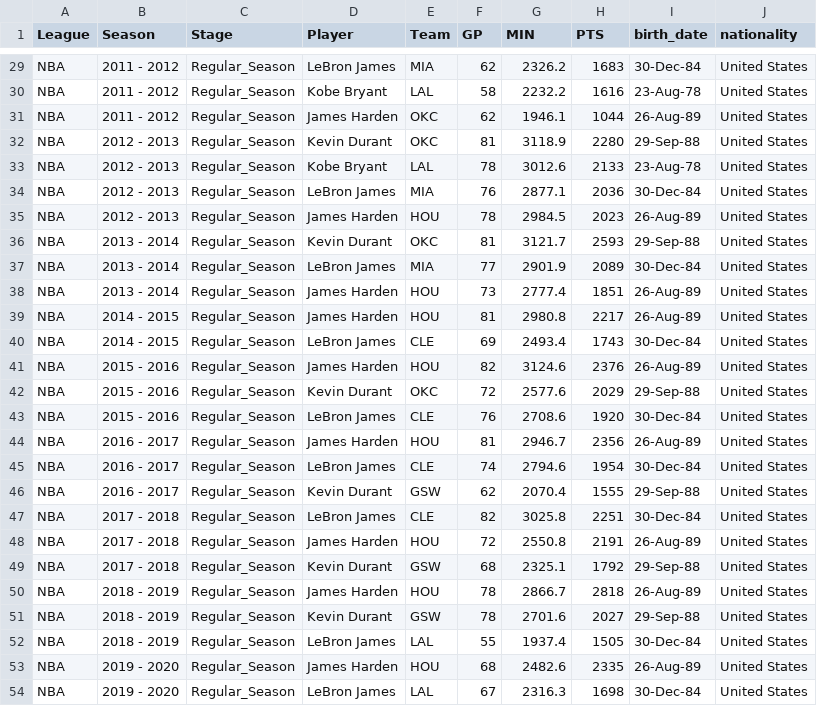
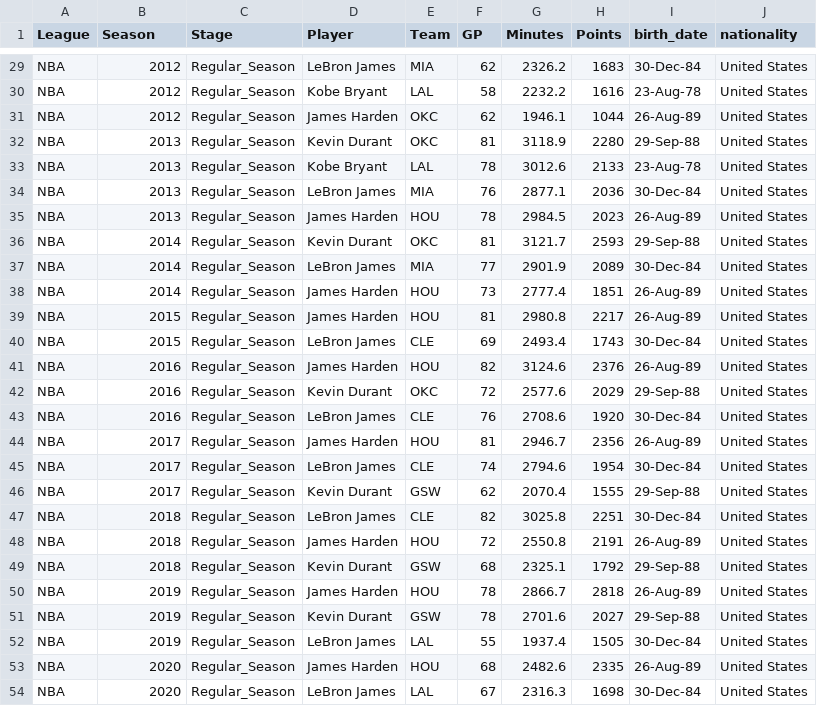
Before and after one commit to davidleshinski/Interactive-Data-Vis-Fall2020, a CSV file: data/nba_player_stats.csv, drawn as a sheet; only a part is shown, gaps mark what is left out; the diff covers the shown part only; the diff names each change by its address in the sheet, - before the commit and + after, or states it on an @@ line.

```diff
--- a/data/nba_player_stats.csv
+++ b/data/nba_player_stats.csv
-G1: MIN
+G1: Minutes
-H1: PTS
+H1: Points
-B29:B31 (Season): 2011 - 2012
+B29:B31 (Season): 2012
-B32:B35 (Season): 2012 - 2013
+B32:B35 (Season): 2013
-B36:B38 (Season): 2013 - 2014
+B36:B38 (Season): 2014
-B39:B40 (Season): 2014 - 2015
+B39:B40 (Season): 2015
-B41:B43 (Season): 2015 - 2016
+B41:B43 (Season): 2016
-B44:B46 (Season): 2016 - 2017
+B44:B46 (Season): 2017
-B47:B49 (Season): 2017 - 2018
+B47:B49 (Season): 2018
-B50:B52 (Season): 2018 - 2019
+B50:B52 (Season): 2019
-B53:B54 (Season): 2019 - 2020
+B53:B54 (Season): 2020
```
Also changed, not shown: 27 edited cells elsewhere in this file, 4 other files.
